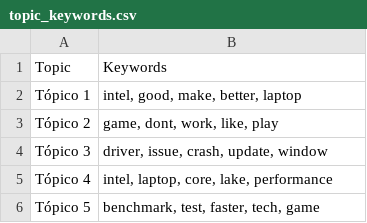
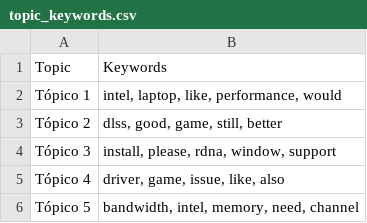
Before and after one commit to Ricardouchub/Proyecto-mlops-automl-reddit, a CSV file: data/topic_keywords.csv, drawn as a sheet.

```diff
--- a/data/topic_keywords.csv
+++ b/data/topic_keywords.csv
@@ -1,6 +1,6 @@
 Topic,Keywords
-Tópico 1,"intel, good, make, better, laptop"
-Tópico 2,"game, dont, work, like, play"
-Tópico 3,"driver, issue, crash, update, window"
-Tópico 4,"intel, laptop, core, lake, performance"
-Tópico 5,"benchmark, test, faster, tech, game"
+Tópico 1,"intel, laptop, like, performance, would"
+Tópico 2,"dlss, good, game, still, better"
+Tópico 3,"install, please, rdna, window, support"
+Tópico 4,"driver, game, issue, like, also"
+Tópico 5,"bandwidth, intel, memory, need, channel"
```
Also changed, not shown: 4 other files.
